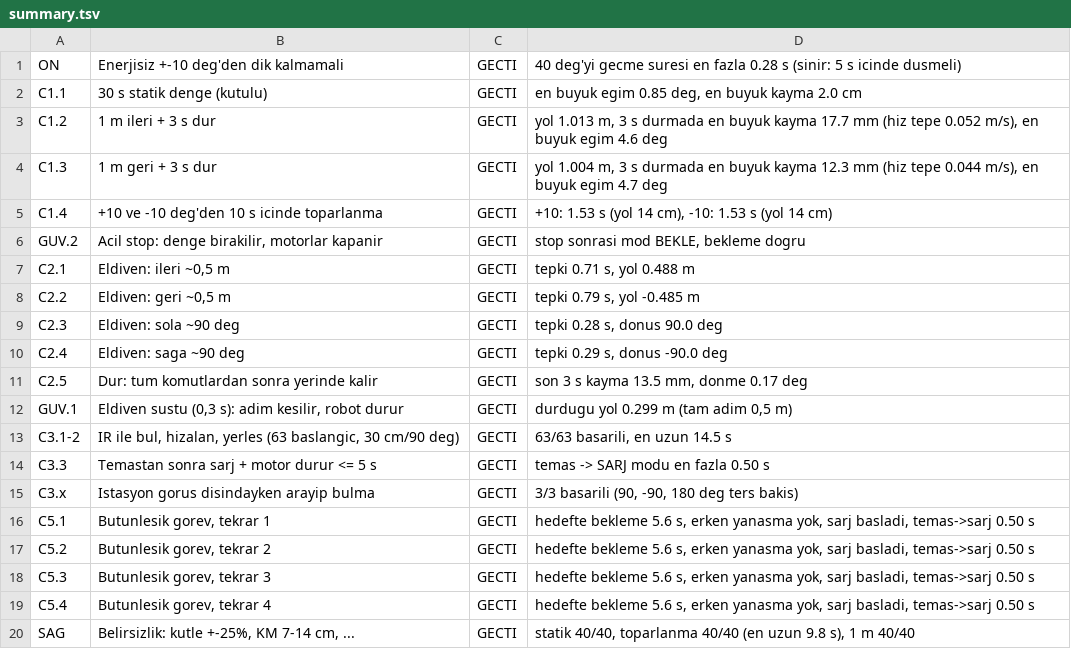
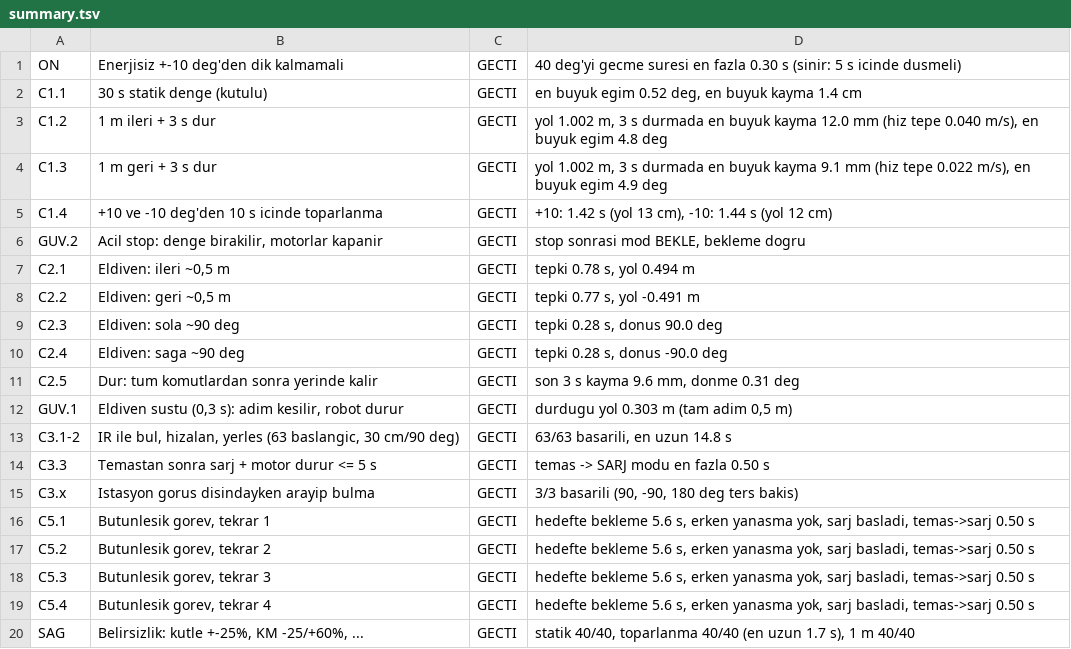
Before and after one commit to adakarda/dengerobot, a TSV file: sim/results/summary.tsv, drawn as a sheet.

```diff
--- a/sim/results/summary.tsv
+++ b/sim/results/summary.tsv
@@ -1,14 +1,14 @@
-ON	Enerjisiz +-10 deg'den dik kalmamali	GECTI	40 deg'yi gecme suresi en fazla 0.28 s (sinir: 5 s icinde dusmeli)
-C1.1	30 s statik denge (kutulu)	GECTI	en buyuk egim 0.85 deg, en buyuk kayma 2.0 cm
-C1.2	1 m ileri + 3 s dur	GECTI	yol 1.013 m, 3 s durmada en buyuk kayma 17.7 mm (hiz tepe 0.052 m/s), en buyuk egim 4.6 deg
-C1.3	1 m geri + 3 s dur	GECTI	yol 1.004 m, 3 s durmada en buyuk kayma 12.3 mm (hiz tepe 0.044 m/s), en buyuk egim 4.7 deg
-C1.4	+10 ve -10 deg'den 10 s icinde toparlanma	GECTI	+10: 1.53 s (yol 14 cm), -10: 1.53 s (yol 14 cm)
+ON	Enerjisiz +-10 deg'den dik kalmamali	GECTI	40 deg'yi gecme suresi en fazla 0.30 s (sinir: 5 s icinde dusmeli)
+C1.1	30 s statik denge (kutulu)	GECTI	en buyuk egim 0.52 deg, en buyuk kayma 1.4 cm
+C1.2	1 m ileri + 3 s dur	GECTI	yol 1.002 m, 3 s durmada en buyuk kayma 12.0 mm (hiz tepe 0.040 m/s), en buyuk egim 4.8 deg
+C1.3	1 m geri + 3 s dur	GECTI	yol 1.002 m, 3 s durmada en buyuk kayma 9.1 mm (hiz tepe 0.022 m/s), en buyuk egim 4.9 deg
+C1.4	+10 ve -10 deg'den 10 s icinde toparlanma	GECTI	+10: 1.42 s (yol 13 cm), -10: 1.44 s (yol 12 cm)
 GUV.2	Acil stop: denge birakilir, motorlar kapanir	GECTI	stop sonrasi mod BEKLE, bekleme dogru
-C2.1	Eldiven: ileri ~0,5 m	GECTI	tepki 0.71 s, yol 0.488 m
-C2.2	Eldiven: geri ~0,5 m	GECTI	tepki 0.79 s, yol -0.485 m
+C2.1	Eldiven: ileri ~0,5 m	GECTI	tepki 0.78 s, yol 0.494 m
+C2.2	Eldiven: geri ~0,5 m	GECTI	tepki 0.77 s, yol -0.491 m
 C2.3	Eldiven: sola ~90 deg	GECTI	tepki 0.28 s, donus 90.0 deg
-C2.4	Eldiven: saga ~90 deg	GECTI	tepki 0.29 s, donus -90.0 deg
-C2.5	Dur: tum komutlardan sonra yerinde kalir	GECTI	son 3 s kayma 13.5 mm, donme 0.17 deg
-GUV.1	Eldiven sustu (0,3 s): adim kesilir, robot durur	GECTI	durdugu yol 0.299 m (tam adim 0,5 m)
-C3.1-2	IR ile bul, hizalan, yerles (63 baslangic, 30 cm/90 deg)	GECTI	63/63 basarili, en uzun 14.5 s
+C2.4	Eldiven: saga ~90 deg	GECTI	tepki 0.28 s, donus -90.0 deg
+C2.5	Dur: tum komutlardan sonra yerinde kalir	GECTI	son 3 s kayma 9.6 mm, donme 0.31 deg
+GUV.1	Eldiven sustu (0,3 s): adim kesilir, robot durur	GECTI	durdugu yol 0.303 m (tam adim 0,5 m)
+C3.1-2	IR ile bul, hizalan, yerles (63 baslangic, 30 cm/90 deg)	GECTI	63/63 basarili, en uzun 14.8 s
 C3.3	Temastan sonra sarj + motor durur <= 5 s	GECTI	temas -> SARJ modu en fazla 0.50 s
@@ -19,2 +19,2 @@ C5.3	Butunlesik gorev, tekrar 3	GECTI	hedefte bekleme 5.6 s, erken yanasma yok,
 C5.4	Butunlesik gorev, tekrar 4	GECTI	hedefte bekleme 5.6 s, erken yanasma yok, sarj basladi, temas->sarj 0.50 s
-SAG	Belirsizlik: kutle +-25%, KM 7-14 cm, ...	GECTI	statik 40/40, toparlanma 40/40 (en uzun 9.8 s), 1 m 40/40
+SAG	Belirsizlik: kutle +-25%, KM -25/+60%, ...	GECTI	statik 40/40, toparlanma 40/40 (en uzun 1.7 s), 1 m 40/40
```
Also changed, not shown: 16 other files.
